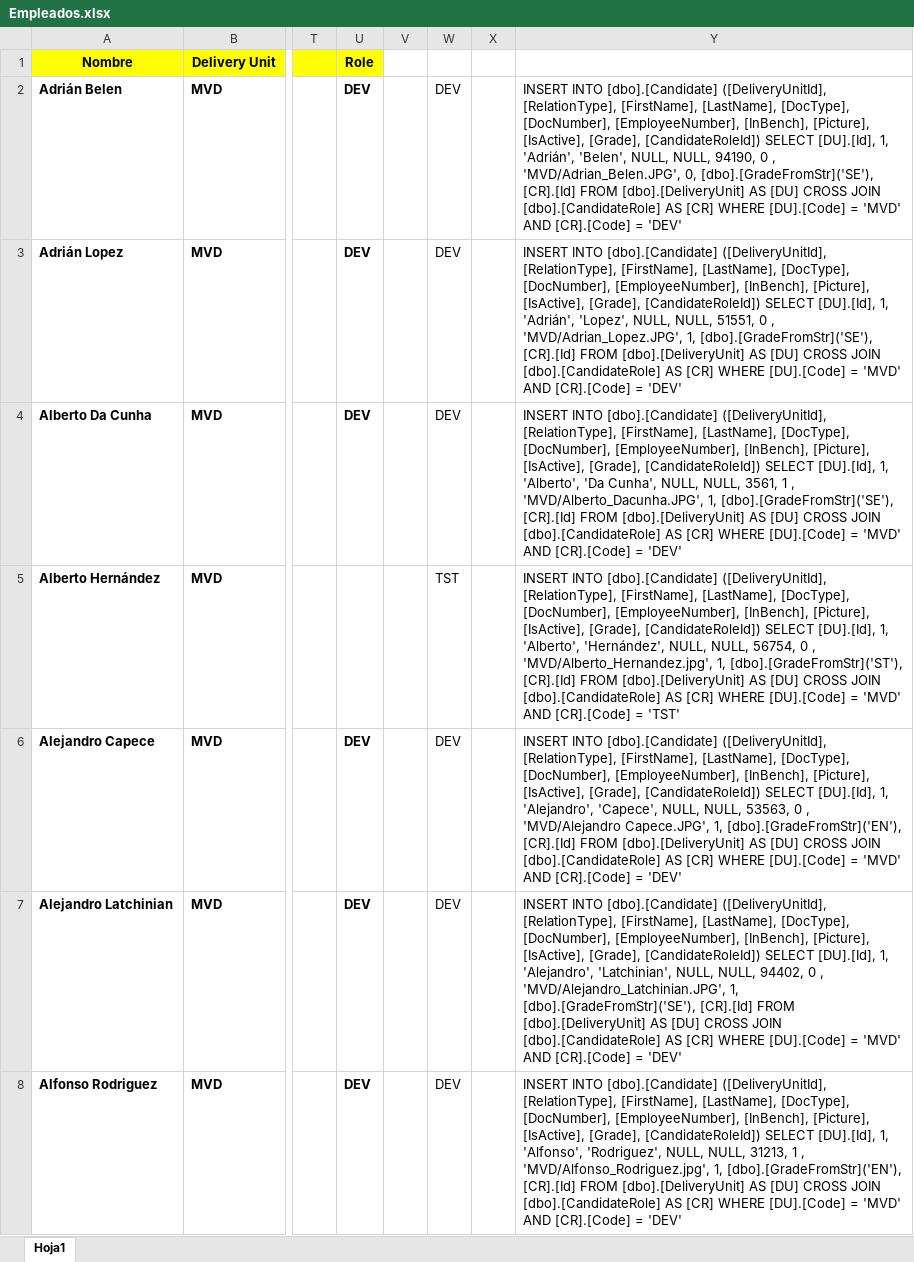
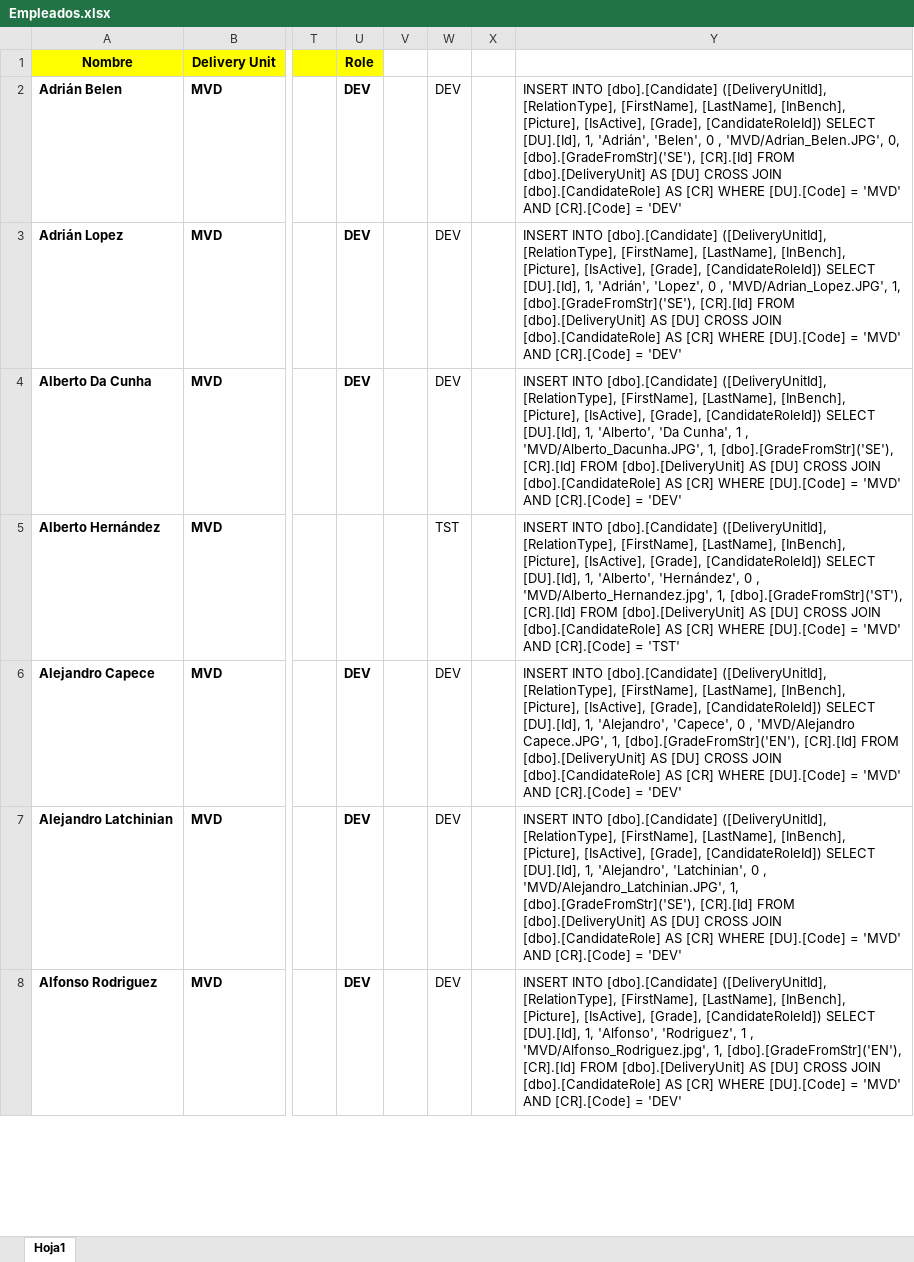
Before and after one commit to marlongonzalezdev/innovationLab2019, an Excel workbook: database/Empleados.xlsx, sheet Hoja1, drawn as a sheet; only a part is shown, gaps mark what is left out; values as stored, in another font and other column widths than the file's, no borders; the diff covers the shown part only; the diff names each change by its address in the sheet, - before the commit and + after, or states it on an @@ line.

```diff
--- a/database/Empleados.xlsx (sheet Hoja1)
+++ b/database/Empleados.xlsx (sheet Hoja1)
-Y2: …[FirstName], [LastName], [DocType], [DocNumber], [EmployeeNumber], [InBench], [Picture], [IsActive], [Grade], [CandidateRoleId]) SELECT [DU].[Id], 1, 'Adrián', 'Belen', NULL, NULL, 94190, 0 ,…
+Y2: …[FirstName], [LastName], [InBench], [Picture], [IsActive], [Grade], [CandidateRoleId]) SELECT [DU].[Id], 1, 'Adrián', 'Belen', 0 ,…
-Y3: …[FirstName], [LastName], [DocType], [DocNumber], [EmployeeNumber], [InBench], [Picture], [IsActive], [Grade], [CandidateRoleId]) SELECT [DU].[Id], 1, 'Adrián', 'Lopez', NULL, NULL, 51551, 0 ,…
+Y3: …[FirstName], [LastName], [InBench], [Picture], [IsActive], [Grade], [CandidateRoleId]) SELECT [DU].[Id], 1, 'Adrián', 'Lopez', 0 ,…
-Y4: …[FirstName], [LastName], [DocType], [DocNumber], [EmployeeNumber], [InBench], [Picture], [IsActive], [Grade], [CandidateRoleId]) SELECT [DU].[Id], 1, 'Alberto', 'Da Cunha', NULL, NULL, 3561, 1 ,…
+Y4: …[FirstName], [LastName], [InBench], [Picture], [IsActive], [Grade], [CandidateRoleId]) SELECT [DU].[Id], 1, 'Alberto', 'Da Cunha', 1 ,…
-Y5: …[FirstName], [LastName], [DocType], [DocNumber], [EmployeeNumber], [InBench], [Picture], [IsActive], [Grade], [CandidateRoleId]) SELECT [DU].[Id], 1, 'Alberto', 'Hernández', NULL, NULL, 56754, 0 ,…
+Y5: …[FirstName], [LastName], [InBench], [Picture], [IsActive], [Grade], [CandidateRoleId]) SELECT [DU].[Id], 1, 'Alberto', 'Hernández', 0 ,…
-Y6: …[FirstName], [LastName], [DocType], [DocNumber], [EmployeeNumber], [InBench], [Picture], [IsActive], [Grade], [CandidateRoleId]) SELECT [DU].[Id], 1, 'Alejandro', 'Capece', NULL, NULL, 53563, 0 ,…
+Y6: …[FirstName], [LastName], [InBench], [Picture], [IsActive], [Grade], [CandidateRoleId]) SELECT [DU].[Id], 1, 'Alejandro', 'Capece', 0 ,…
-Y7: …[FirstName], [LastName], [DocType], [DocNumber], [EmployeeNumber], [InBench], [Picture], [IsActive], [Grade], [CandidateRoleId]) SELECT [DU].[Id], 1, 'Alejandro', 'Latchinian', NULL, NULL, 94402, 0 ,…
+Y7: …[FirstName], [LastName], [InBench], [Picture], [IsActive], [Grade], [CandidateRoleId]) SELECT [DU].[Id], 1, 'Alejandro', 'Latchinian', 0 ,…
-Y8: …[FirstName], [LastName], [DocType], [DocNumber], [EmployeeNumber], [InBench], [Picture], [IsActive], [Grade], [CandidateRoleId]) SELECT [DU].[Id], 1, 'Alfonso', 'Rodriguez', NULL, NULL, 31213, 1 ,…
+Y8: …[FirstName], [LastName], [InBench], [Picture], [IsActive], [Grade], [CandidateRoleId]) SELECT [DU].[Id], 1, 'Alfonso', 'Rodriguez', 1 ,…
```
Also changed, not shown: 83 edited cells elsewhere in this sheet, 1 other file.
